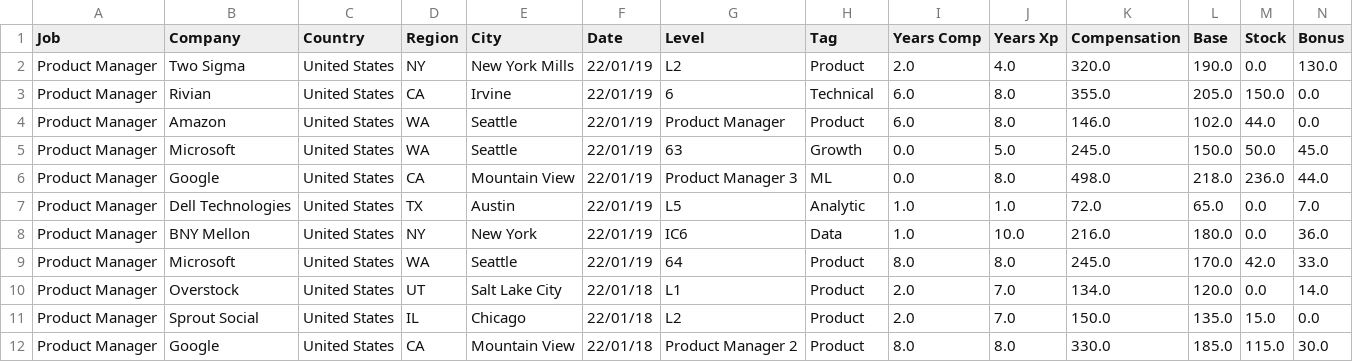
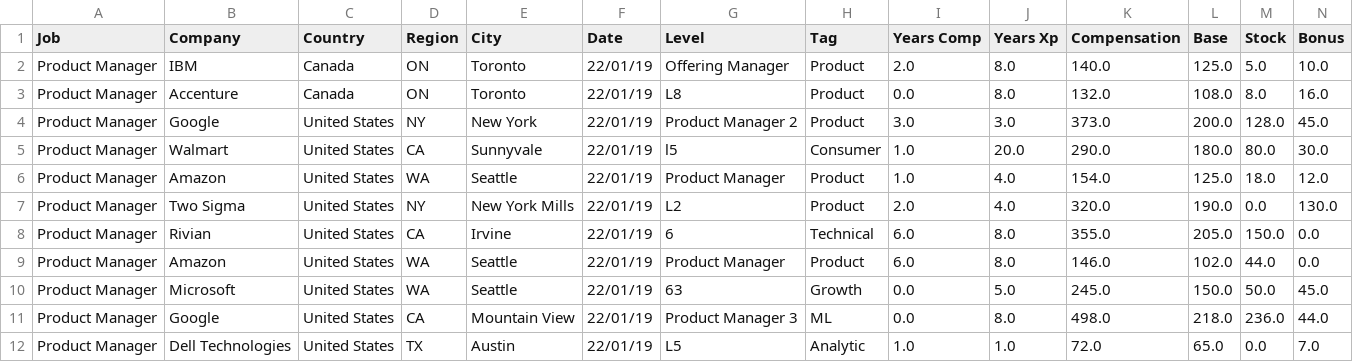
Before and after one commit to afruoy/scraper-levels.fyi, a CSV file: db/Product Manager.csv, drawn as a sheet; only a part is shown; the shorter side is filled out with more unchanged rows; rows hold the shown columns only; the diff names each change by its address in the sheet, - before the commit and + after, or states it on an @@ line.

```diff
--- a/db/Product Manager.csv
+++ b/db/Product Manager.csv
+row 2: Product Manager | IBM | Canada | ON | Toronto | 22/01/19 | Offering Manager | Product | 2.0 | 8.0 | 140.0 | 125.0 | 5.0 | 10.0
+row 3: Product Manager | Accenture | Canada | ON | Toronto | 22/01/19 | L8 | Product | 0.0 | 8.0 | 132.0 | 108.0 | 8.0 | 16.0
+row 4: Product Manager | Google | United States | NY | New York | 22/01/19 | Product Manager 2 | Product | 3.0 | 3.0 | 373.0 | 200.0 | 128.0 | 45.0
+row 5: Product Manager | Walmart | United States | CA | Sunnyvale | 22/01/19 | l5 | Consumer | 1.0 | 20.0 | 290.0 | 180.0 | 80.0 | 30.0
+row 6: Product Manager | Amazon | United States | WA | Seattle | 22/01/19 | Product Manager | Product | 1.0 | 4.0 | 154.0 | 125.0 | 18.0 | 12.0
```
Also changed, not shown: db/Accountant.csv, db/Data Scientist.csv, 6 other files.
